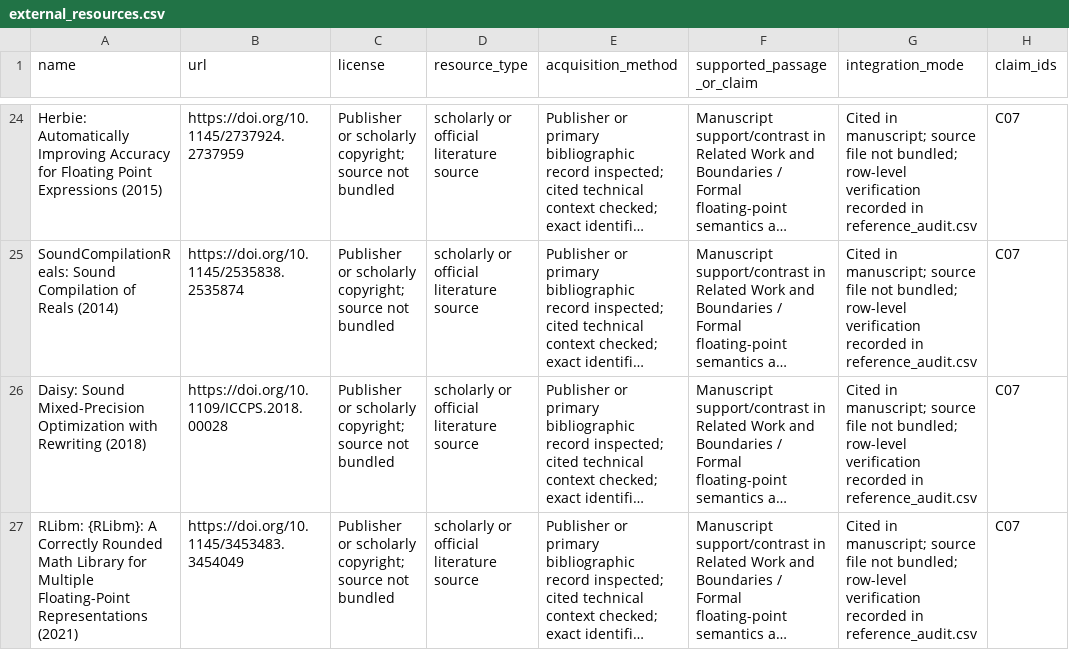
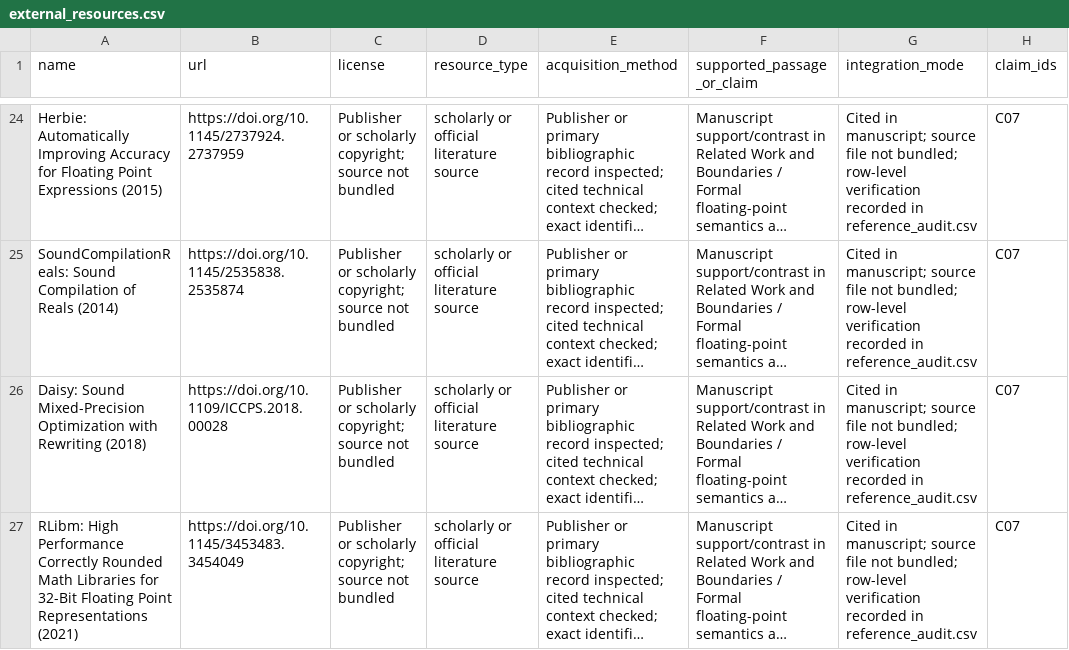
Before and after one commit to Haoyi-Zhang/TwoSumLower, a CSV file: external_resources.csv, drawn as a sheet; only a part is shown, gaps mark what is left out; long unchanged cells end in …; the diff covers the shown part only; the diff names each change by its address in the sheet, - before the commit and + after, or states it on an @@ line.

```diff
--- a/external_resources.csv
+++ b/external_resources.csv
-A27 (name): RLibm: {RLibm}: A Correctly Rounded Math Library for Multiple Floating-Point Representations (2021)
+A27 (name): RLibm: High Performance Correctly Rounded Math Libraries for 32-Bit Floating Point Representations (2021)
```
Also changed, not shown: 2 edited cells elsewhere in this file, reference_audit.csv, 2 other files.
